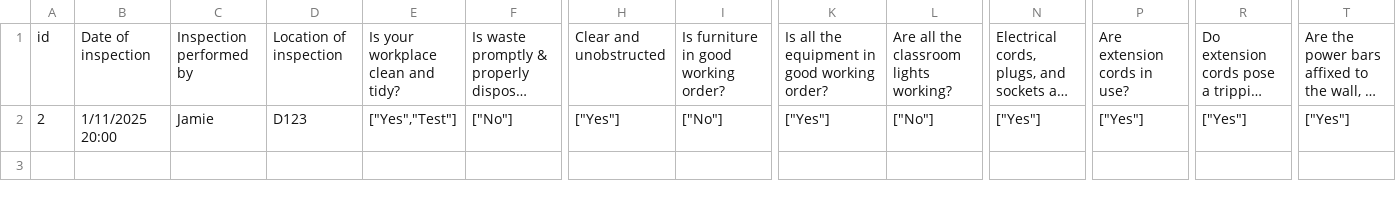
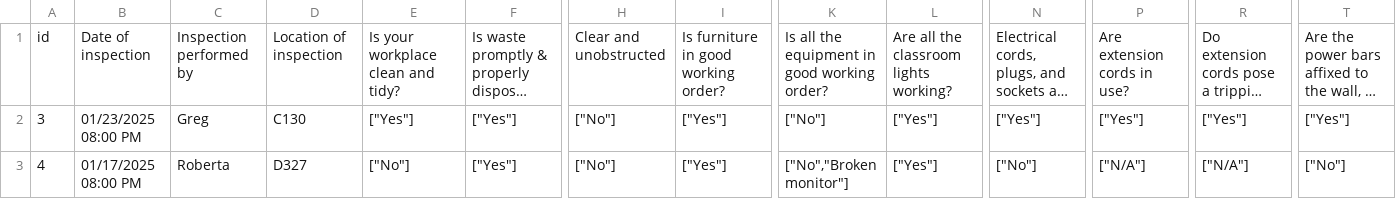
Before and after one commit to JamieWatton32/Hackathon-2025, a CSV file: data/Classroom Procedure.csv, drawn as a sheet; only a part is shown, gaps mark what is left out; long unchanged cells end in …; addresses are those after the commit; rows hold the shown columns only; the diff covers the shown part only; the diff names each change by its address in the sheet, - before the commit and + after, or states it on an @@ line.

```diff
--- a/data/Classroom Procedure.csv
+++ b/data/Classroom Procedure.csv
+row 2: 3 | 01/23/2025 08:00 PM | Greg | C130 | ["Yes"] | ["Yes"] | ["No"] | ["Yes"] | ["No"] | ["Yes"] | ["Yes"] | ["Yes"] | ["Yes"] | ["Yes"]
-A3: 2
+A3: 4
-B3: 1/11/2025 20:00
+B3: 01/17/2025 08:00 PM
-C3: Jamie
+C3: Roberta
-D3: D123
+D3: D327
-E3: ["Yes","Test"]
+E3: ["No"]
-F3: ["No"]
+F3: ["Yes"]
-H3: ["Yes"]
+H3: ["No"]
-I3: ["No"]
+I3: ["Yes"]
-K3: ["Yes"]
+K3: ["No","Broken monitor"]
-L3: ["No"]
+L3: ["Yes"]
-N3: ["Yes"]
+N3: ["No"]
-P3: ["Yes"]
+P3: ["N/A"]
-R3: ["Yes"]
+R3: ["N/A"]
-T3: ["Yes"]
+T3: ["No"]
```
Also changed, not shown: 5 edited cells elsewhere in this file, data/Culinary Procedure.csv, data/Laboratory Procedure.csv, 6 other files.
